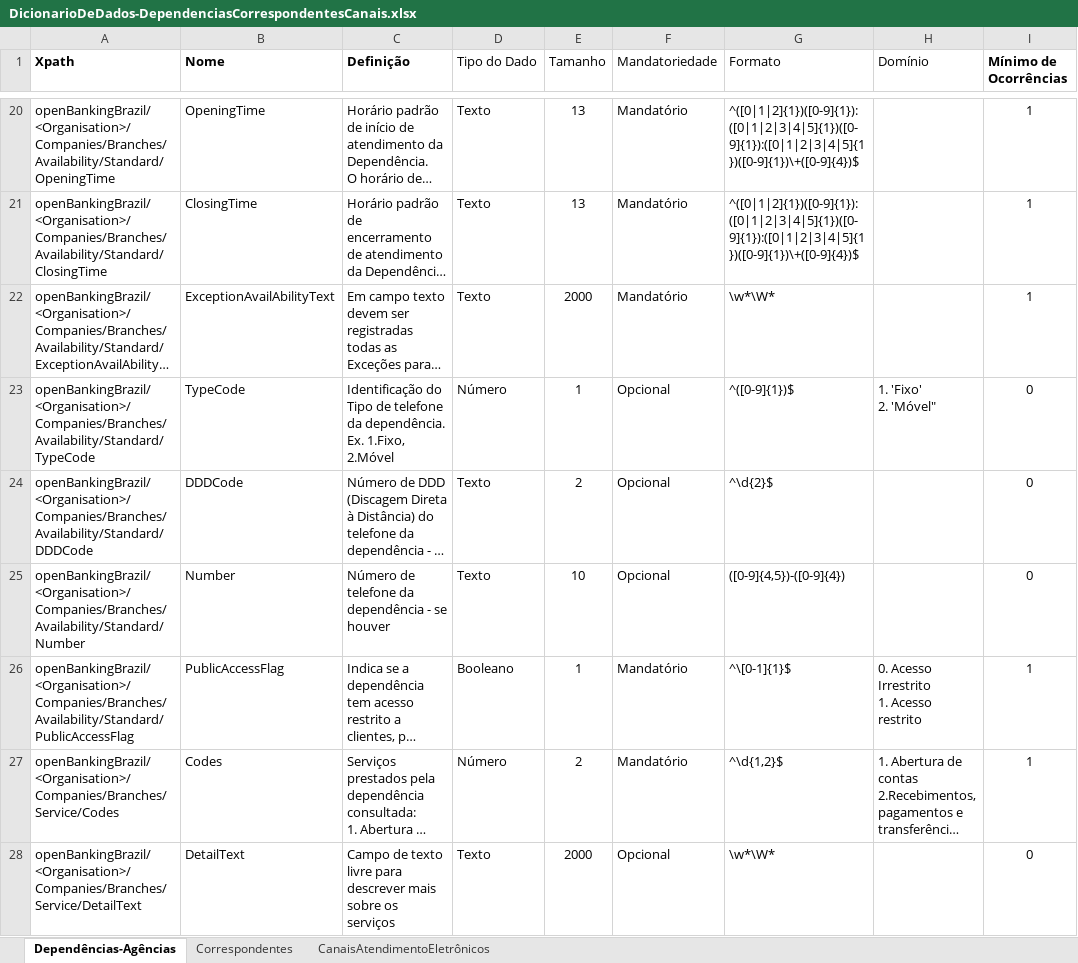
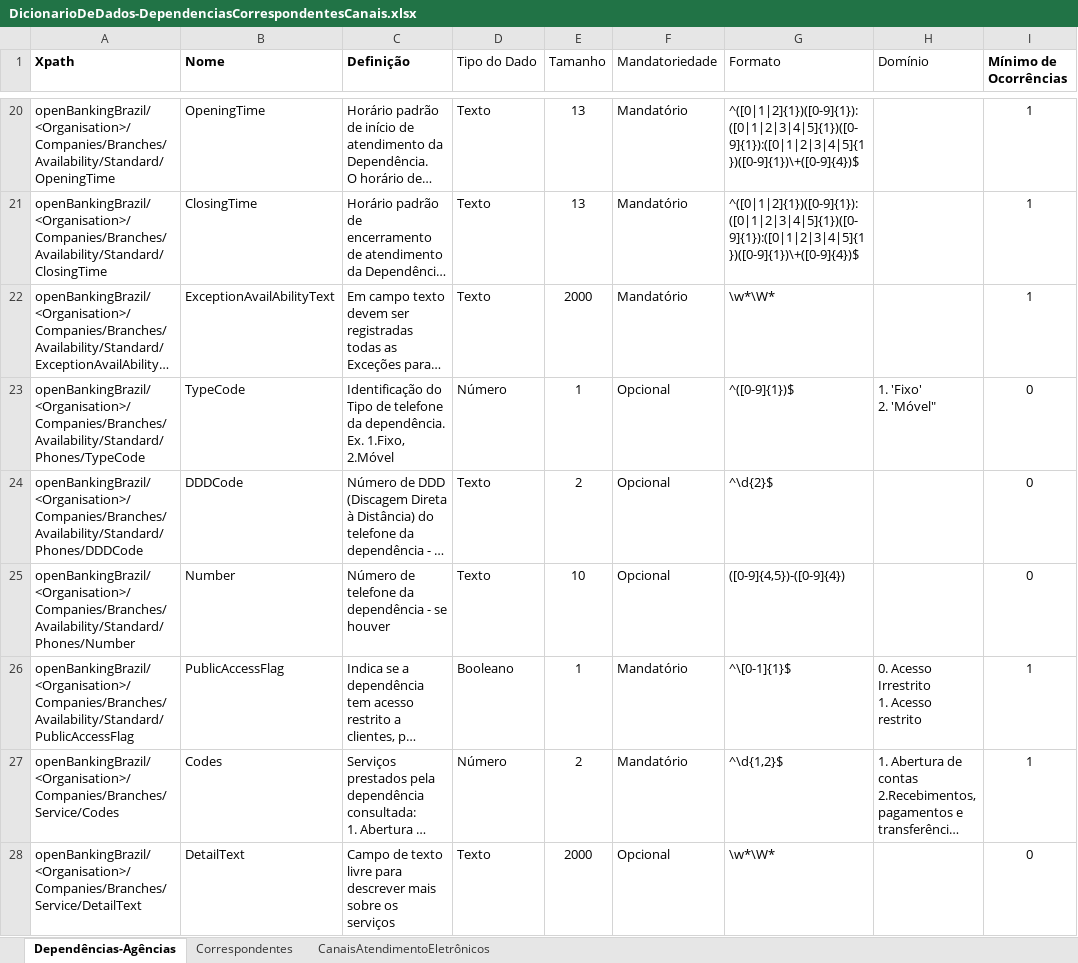
Before and after one commit to OpenBanking-Brasil/areadesenvolvedor, an Excel workbook: DicionarioDeDados-DependenciasCorrespondentesCanais.xlsx, sheet Dependências-Agências, drawn as a sheet; only a part is shown, gaps mark what is left out; long unchanged cells end in …; values as stored, in another font and other column widths than the file's, no borders; the diff names each change by its address in the sheet, - before the commit and + after, or states it on an @@ line.

Commit message:
Update DicionarioDeDados-DependenciasCorrespondentesCanais.xlsx
Ajustado o Xpath para representar o array de telefones nas Dependências.

```diff
--- a/DicionarioDeDados-DependenciasCorrespondentesCanais.xlsx (sheet Dependências-Agências)
+++ b/DicionarioDeDados-DependenciasCorrespondentesCanais.xlsx (sheet Dependências-Agências)
-A23 (Xpath): openBankingBrazil/<Organisation>/Companies/Branches/Availability/Standard/TypeCode
+A23 (Xpath): openBankingBrazil/<Organisation>/Companies/Branches/Availability/Standard/Phones/TypeCode
-A24 (Xpath): openBankingBrazil/<Organisation>/Companies/Branches/Availability/Standard/DDDCode
+A24 (Xpath): openBankingBrazil/<Organisation>/Companies/Branches/Availability/Standard/Phones/DDDCode
-A25 (Xpath): openBankingBrazil/<Organisation>/Companies/Branches/Availability/Standard/Number
+A25 (Xpath): openBankingBrazil/<Organisation>/Companies/Branches/Availability/Standard/Phones/Number
```
